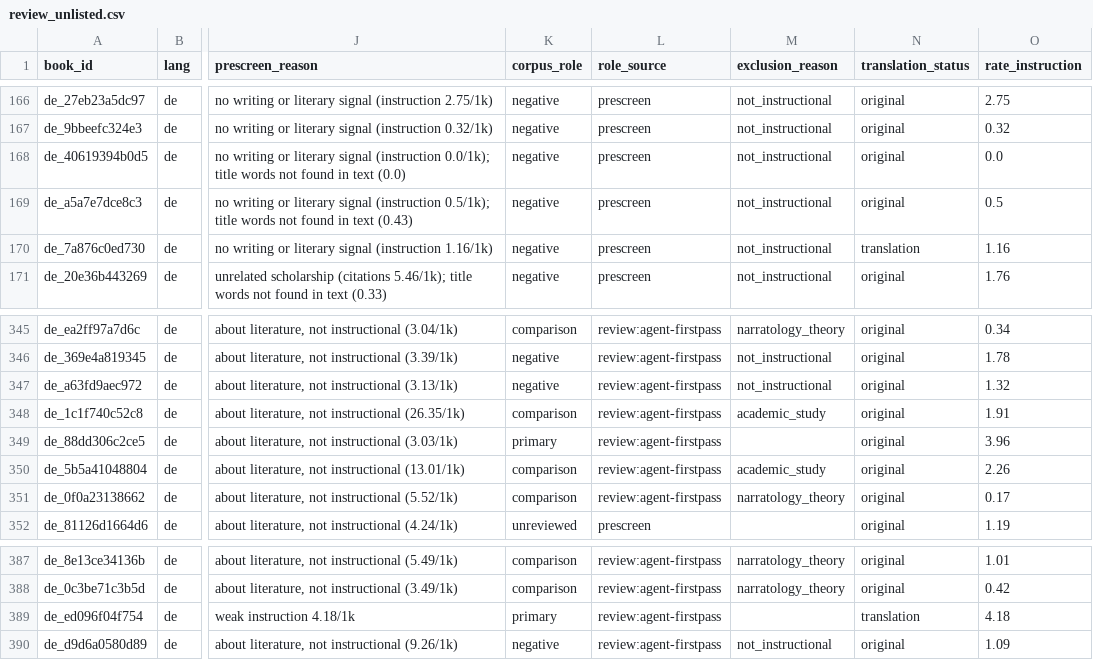
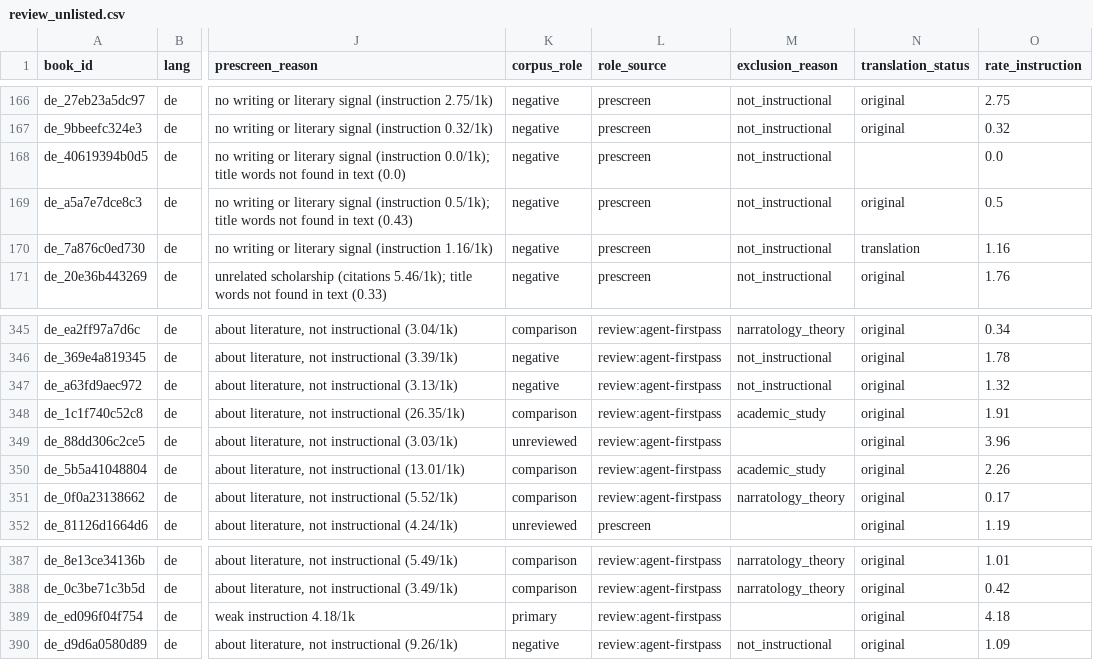
Before and after one commit to BakhturinaPolina/creative_writing_research, a CSV file: data/interim/fulltext/review_unlisted.csv, drawn as a sheet; only a part is shown, gaps mark what is left out; the diff names each change by its address in the sheet, - before the commit and + after, or states it on an @@ line.

```diff
--- a/data/interim/fulltext/review_unlisted.csv
+++ b/data/interim/fulltext/review_unlisted.csv
-N168 (translation_status): original
+N168 (translation_status): (empty)
-K349 (corpus_role): primary
+K349 (corpus_role): unreviewed
-N389 (translation_status): translation
+N389 (translation_status): original
```
Also changed, not shown: config/book_role_overrides.csv, 9 other files.
